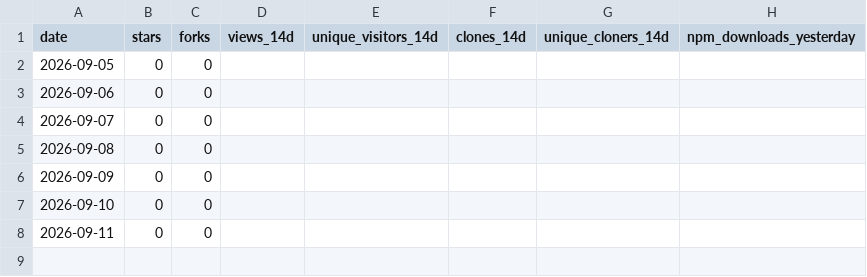
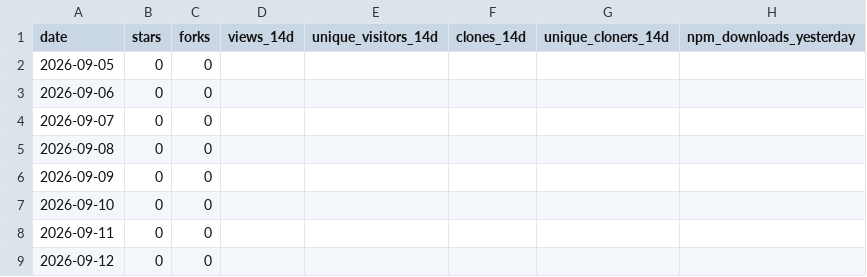
Before and after one commit to Bubblegunn/product-engineer, a CSV file: metrics.csv, drawn as a sheet; the diff names each change by its address in the sheet, - before the commit and + after, or states it on an @@ line.

```diff
--- a/metrics.csv
+++ b/metrics.csv
+row 9: 2026-09-12 | 0 | 0
```
